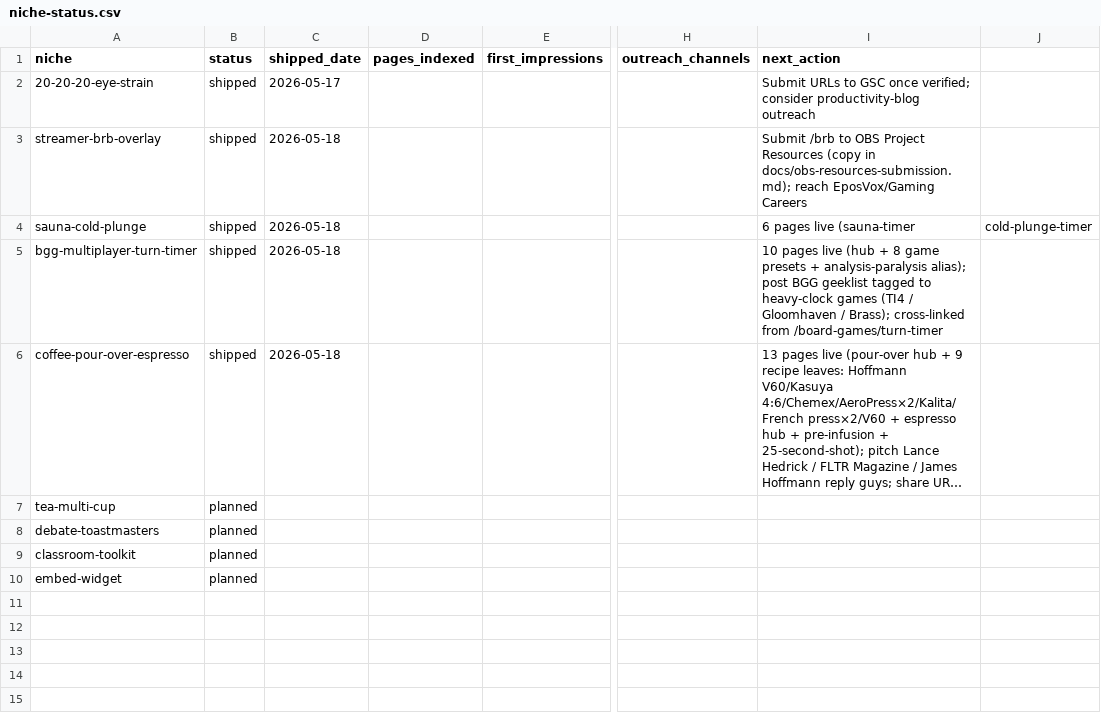
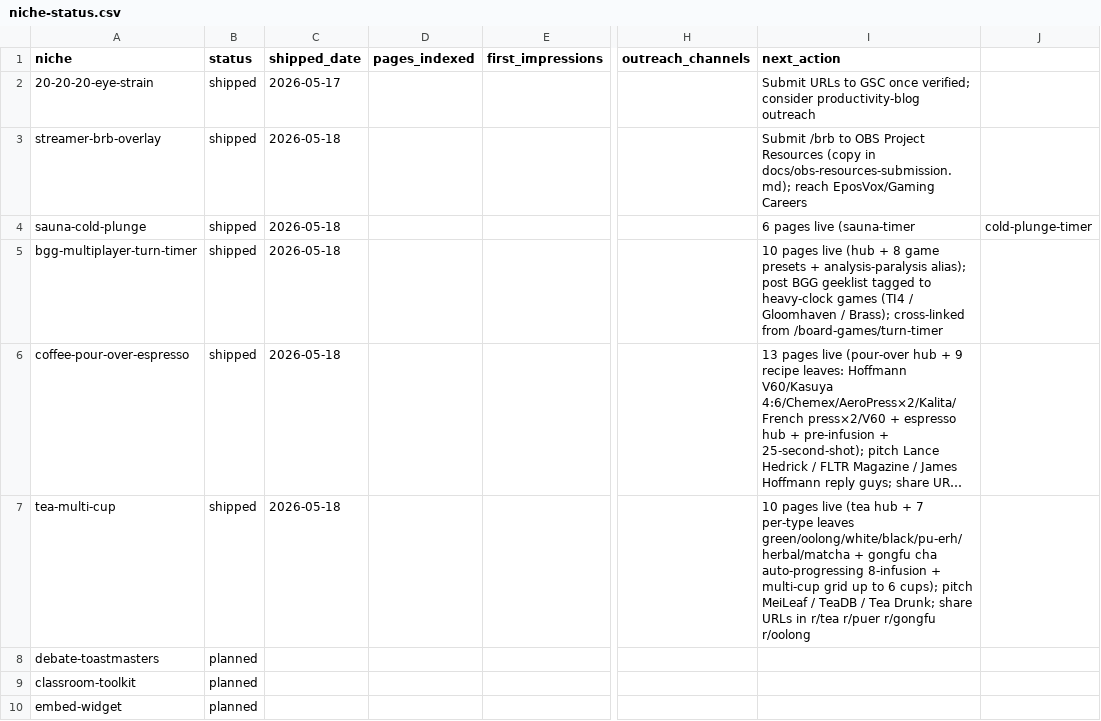
Before and after one commit to pub12/gotimer, a CSV file: docs/outreach/niche-status.csv, drawn as a sheet; only a part is shown, gaps mark what is left out; long unchanged cells end in …; the diff names each change by its address in the sheet, - before the commit and + after, or states it on an @@ line.

```diff
--- a/docs/outreach/niche-status.csv
+++ b/docs/outreach/niche-status.csv
-B7 (status): planned
+B7 (status): shipped
-C7 (shipped_date): (empty)
+C7 (shipped_date): 2026-05-18
-I7 (next_action): (empty)
+I7 (next_action): 10 pages live (tea hub + 7 per-type leaves green/oolong/white/black/pu-erh/herbal/matcha + gongfu cha auto-progressing 8-infusion + multi-cup grid up to 6 cups); pitch MeiLeaf / TeaDB / Tea Drunk; share URLs in r/tea r/puer r/gongfu r/oolong
```
Also changed, not shown: 42 other files.
